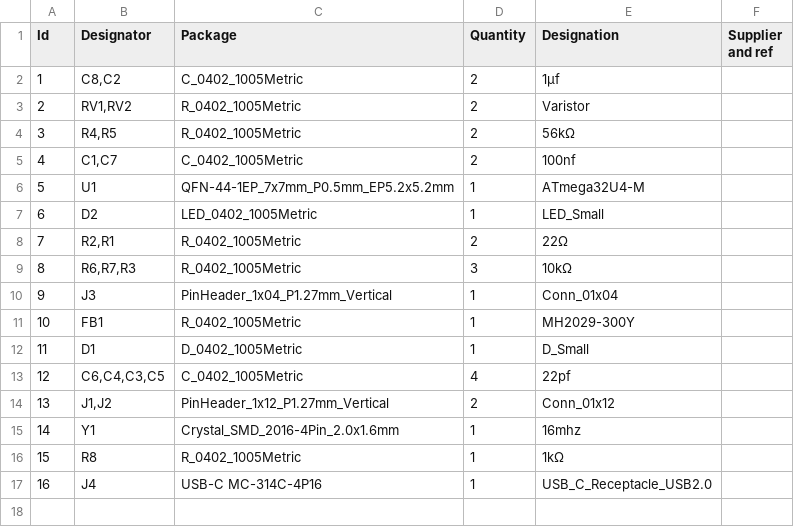
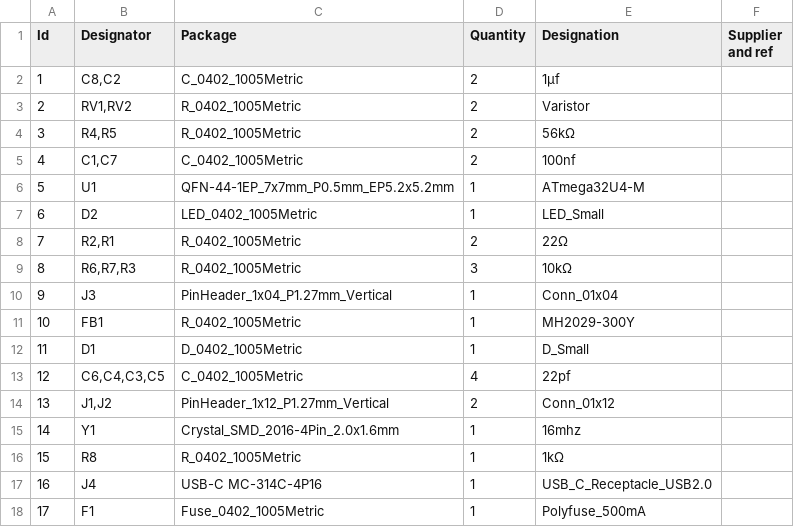
Before and after one commit to rallekralle11/Project_Epi, a CSV file: epi_BOM.csv, drawn as a sheet.

```diff
--- a/epi_BOM.csv
+++ b/epi_BOM.csv
@@ -17 +17,2 @@
 16;"J4";"USB-C MC-314C-4P16";1;"USB_C_Receptacle_USB2.0";;;
+17;"F1";"Fuse_0402_1005Metric";1;"Polyfuse_500mA";;;
```
Also changed, not shown: 1 other file.
